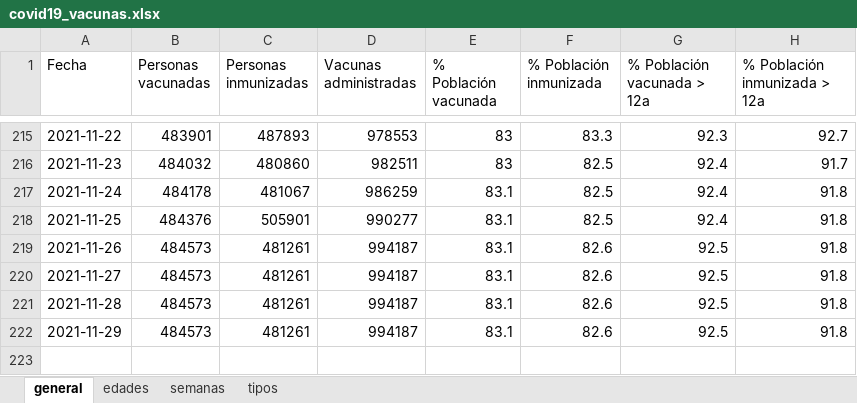
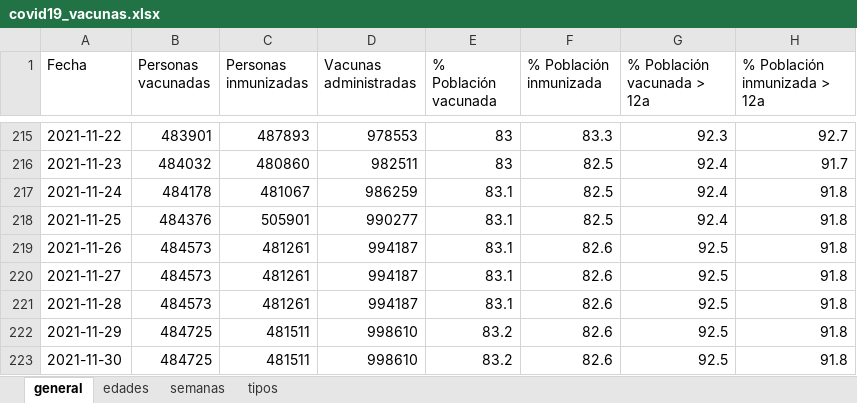
Before and after one commit to okaberocks/covid19-cantabria, an Excel workbook: data/input/covid19_vacunas.xlsx, sheet general, drawn as a sheet; only a part is shown, gaps mark what is left out; values as stored, in another font and other column widths than the file's, no borders; the diff names each change by its address in the sheet, - before the commit and + after, or states it on an @@ line.

```diff
--- a/data/input/covid19_vacunas.xlsx (sheet general)
+++ b/data/input/covid19_vacunas.xlsx (sheet general)
-B222 (Personas vacunadas): 484573
+B222 (Personas vacunadas): 484725
-C222 (Personas inmunizadas): 481261
+C222 (Personas inmunizadas): 481511
-D222 (Vacunas administradas): 994187
+D222 (Vacunas administradas): 998610
-E222 (% Población vacunada): 83.1
+E222 (% Población vacunada): 83.2
+row 223: 2021-11-30 | 484725 | 481511 | 998610 | 83.2 | 82.6 | 92.5 | 91.8
```
Also changed, not shown: sheet edades, sheet tipos, sheet semanas, 3 other files.
